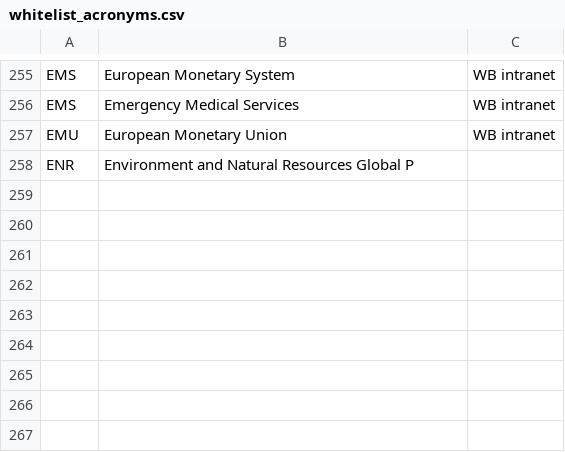
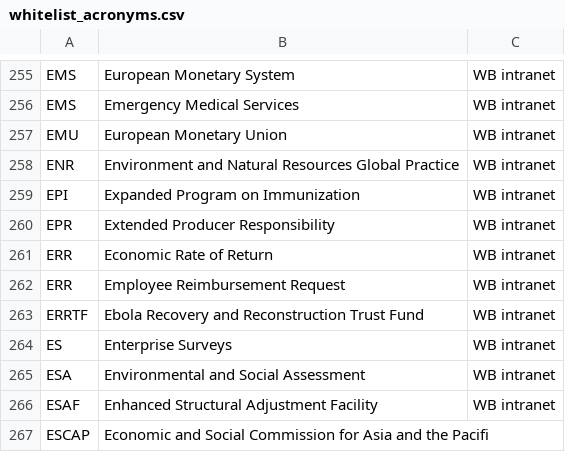
Before and after one commit to Matheusoz/el-processing-tools-wb, a CSV file: data/whitelists/whitelists/whitelist_acronyms.csv, drawn as a sheet; only a part is shown, gaps mark what is left out.

Commit message:
corrected tests

```diff
--- a/data/whitelists/whitelists/whitelist_acronyms.csv
+++ b/data/whitelists/whitelists/whitelist_acronyms.csv
@@ -257,2 +257,11 @@ EMS, Emergency Medical Services,WB intranet
 EMU, European Monetary Union,WB intranet
-ENR, Environment and Natural Resources Global P
+ENR, Environment and Natural Resources Global Practice,WB intranet
+EPI, Expanded Program on Immunization,WB intranet
+EPR, Extended Producer Responsibility,WB intranet
+ERR, Economic Rate of Return,WB intranet
+ERR, Employee Reimbursement Request,WB intranet
+ERRTF, Ebola Recovery and Reconstruction Trust Fund,WB intranet
+ES, Enterprise Surveys,WB intranet
+ESA, Environmental and Social Assessment,WB intranet
+ESAF, Enhanced Structural Adjustment Facility,WB intranet
+ESCAP, Economic and Social Commission for Asia and the Pacifi
```
